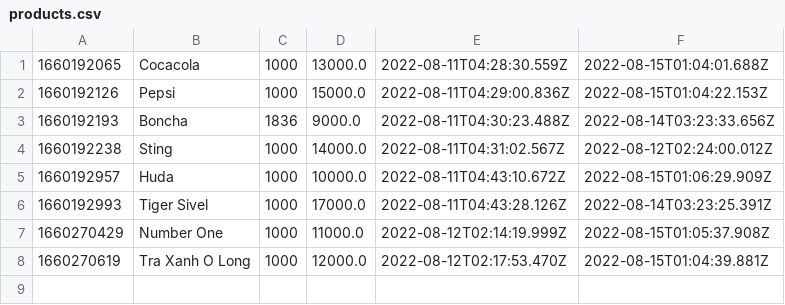
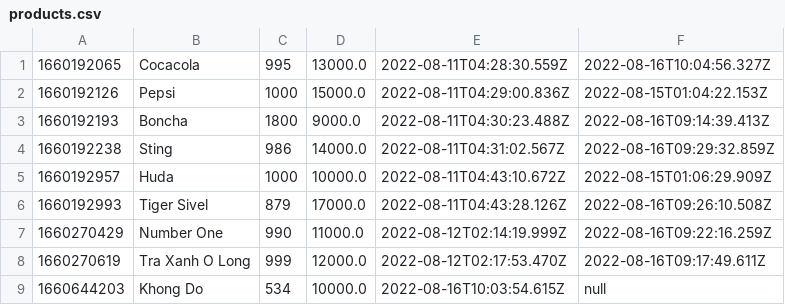
Before and after one commit to tanluong0503/Case_Study_Module_2, a CSV file: data/products.csv, drawn as a sheet.

```diff
--- a/data/products.csv
+++ b/data/products.csv
@@ -1,8 +1,9 @@
-1660192065,Cocacola,1000,13000.0,2022-08-11T04:28:30.559Z,2022-08-15T01:04:01.688Z
+1660192065,Cocacola,995,13000.0,2022-08-11T04:28:30.559Z,2022-08-16T10:04:56.327Z
 1660192126,Pepsi,1000,15000.0,2022-08-11T04:29:00.836Z,2022-08-15T01:04:22.153Z
-1660192193,Boncha ,1836,9000.0,2022-08-11T04:30:23.488Z,2022-08-14T03:23:33.656Z
-1660192238,Sting,1000,14000.0,2022-08-11T04:31:02.567Z,2022-08-12T02:24:00.012Z
+1660192193,Boncha ,1800,9000.0,2022-08-11T04:30:23.488Z,2022-08-16T09:14:39.413Z
+1660192238,Sting,986,14000.0,2022-08-11T04:31:02.567Z,2022-08-16T09:29:32.859Z
 1660192957,Huda,1000,10000.0,2022-08-11T04:43:10.672Z,2022-08-15T01:06:29.909Z
-1660192993,Tiger Sivel,1000,17000.0,2022-08-11T04:43:28.126Z,2022-08-14T03:23:25.391Z
-1660270429,Number One,1000,11000.0,2022-08-12T02:14:19.999Z,2022-08-15T01:05:37.908Z
-1660270619,Tra Xanh O Long,1000,12000.0,2022-08-12T02:17:53.470Z,2022-08-15T01:04:39.881Z
+1660192993,Tiger Sivel,879,17000.0,2022-08-11T04:43:28.126Z,2022-08-16T09:26:10.508Z
+1660270429,Number One,990,11000.0,2022-08-12T02:14:19.999Z,2022-08-16T09:22:16.259Z
+1660270619,Tra Xanh O Long,999,12000.0,2022-08-12T02:17:53.470Z,2022-08-16T09:17:49.611Z
+1660644203,Khong Do,534,10000.0,2022-08-16T10:03:54.615Z,null
```
Also changed, not shown: data/order-items.csv, data/orders.csv, 5 other files.
